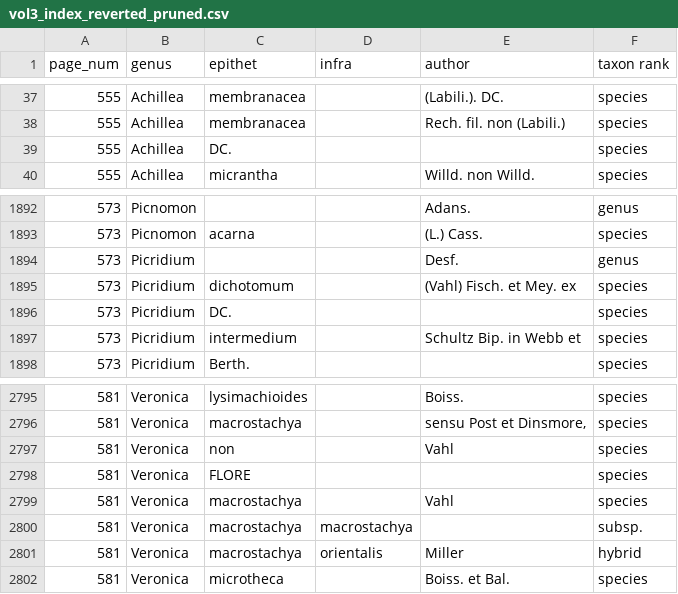
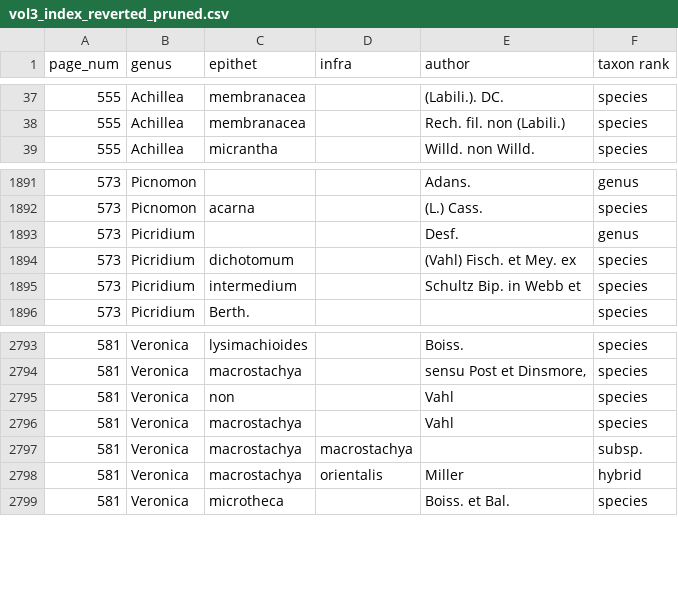
Before and after one commit to shidedh/extract_flora, a CSV file: output/index/CSV/vol3_index_reverted_pruned.csv, drawn as a sheet; only a part is shown, gaps mark what is left out; the diff names each change by its address in the sheet, - before the commit and + after, or states it on an @@ line.

```diff
--- a/output/index/CSV/vol3_index_reverted_pruned.csv
+++ b/output/index/CSV/vol3_index_reverted_pruned.csv
-row 39: 555 | Achillea | DC. |  |  | species
-row 1896: 573 | Picridium | DC. |  |  | species
-row 2798: 581 | Veronica | FLORE |  |  | species
```
Also changed, not shown: 5 other files.
